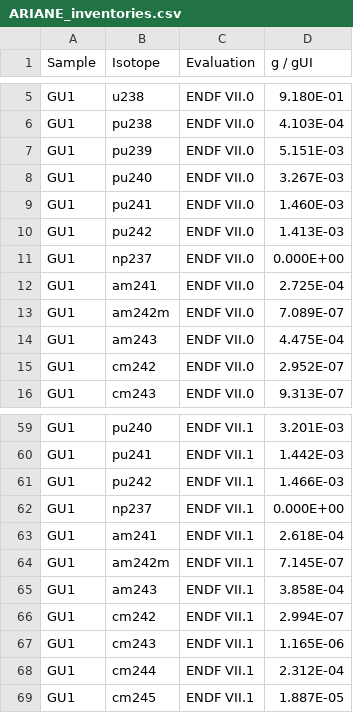
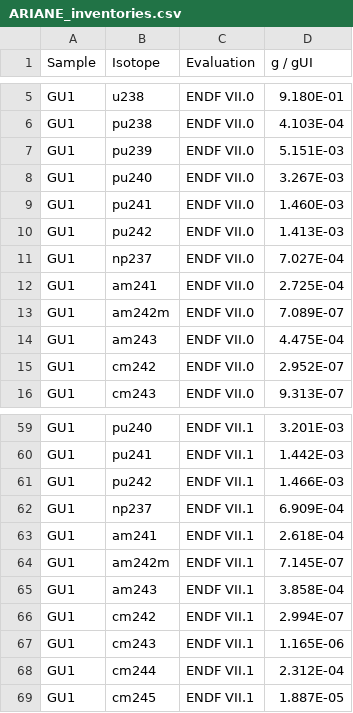
Before and after one commit to sskutnik/Eu-154_benchmark, a CSV file: ARIANE_inventories.csv, drawn as a sheet; only a part is shown, gaps mark what is left out.

Commit message:
Adding Np-237 info to ARIANE GU1

```diff
--- a/ARIANE_inventories.csv
+++ b/ARIANE_inventories.csv
@@ -10,3 +10,3 @@ GU1,pu241,ENDF VII.0,1.460E-03
 GU1,pu242,ENDF VII.0,1.413E-03
-GU1,np237,ENDF VII.0,0.000E+00
+GU1,np237,ENDF VII.0,7.027E-04
 GU1,am241,ENDF VII.0,2.725E-04
@@ -61,3 +61,3 @@ GU1,pu241,ENDF VII.1,1.442E-03
 GU1,pu242,ENDF VII.1,1.466E-03
-GU1,np237,ENDF VII.1,0.000E+00
+GU1,np237,ENDF VII.1,6.909E-04
 GU1,am241,ENDF VII.1,2.618E-04
```
